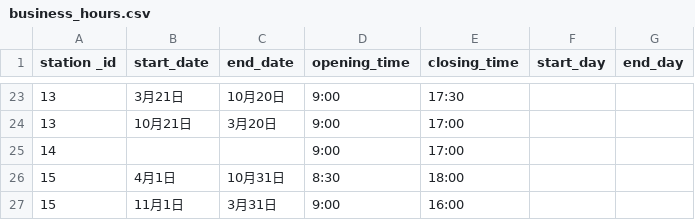
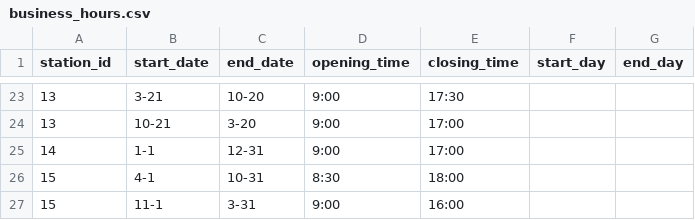
Before and after one commit to prokoninaritai/ho_car_do_plan, a CSV file: db/csv/business_hours.csv, drawn as a sheet; only a part is shown, gaps mark what is left out; the diff covers the shown part only.

```diff
--- a/db/csv/business_hours.csv
+++ b/db/csv/business_hours.csv
@@ -1 +1 @@
-station _id,start_date,end_date,opening_time,closing_time ,start_day,end_day
+station_id,start_date,end_date,opening_time,closing_time,start_day,end_day
@@ -23,5 +23,5 @@
-13,3月21日,10月20日,9:00,17:30,,
-13,10月21日,3月20日,9:00,17:00,,
-14,,,9:00,17:00,,
-15,4月1日,10月31日,8:30,18:00,,
-15,11月1日,3月31日,9:00,16:00,,
+13,3-21,10-20,9:00,17:30,,
+13,10-21,3-20,9:00,17:00,,
+14,1-1,12-31,9:00,17:00,,
+15,4-1,10-31,8:30,18:00,,
+15,11-1,3-31,9:00,16:00,,
```
Also changed, not shown: 42 edited cells elsewhere in this file, 6 other files.
